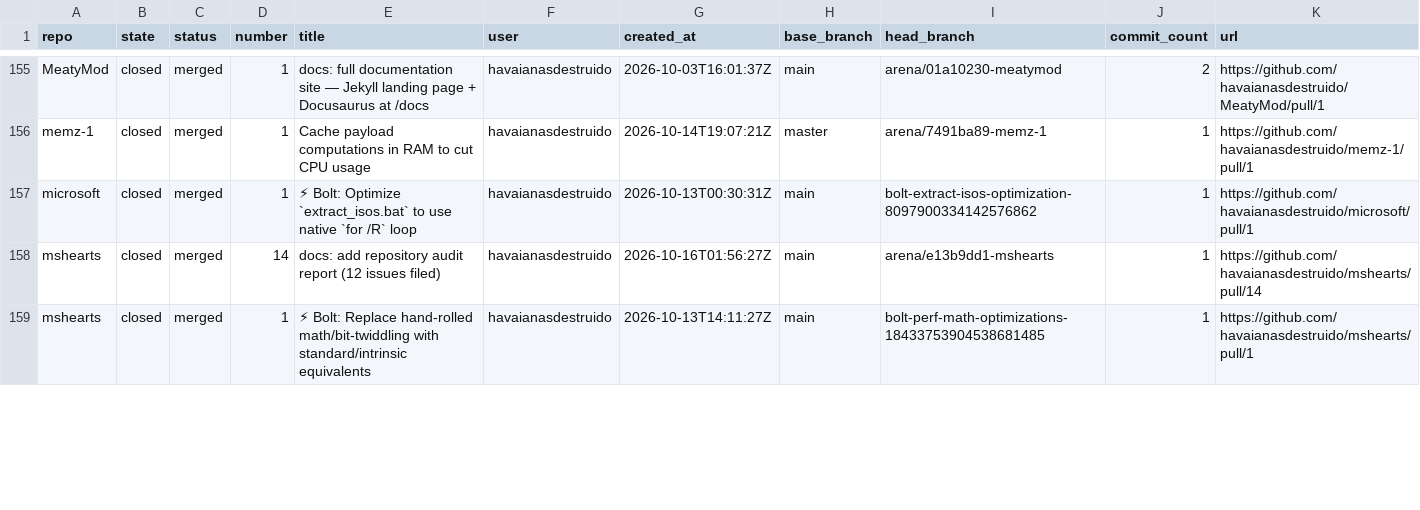
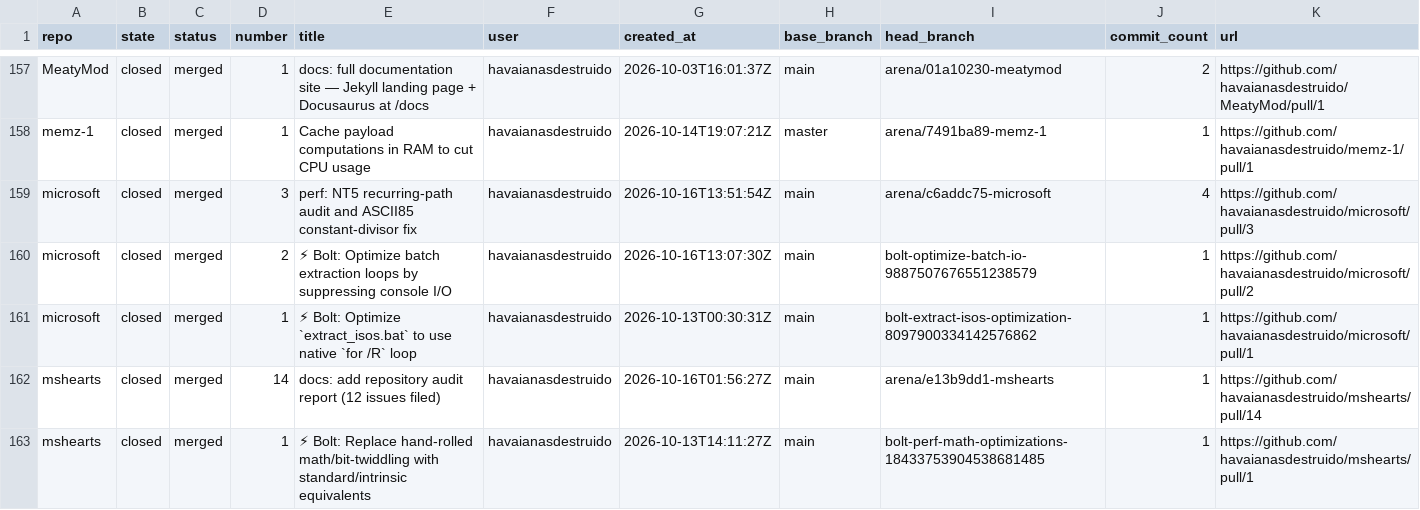
Before and after one commit to havaianasdestruido/sitemapping, a CSV file: reports/pull_requests.csv, drawn as a sheet; only a part is shown, gaps mark what is left out; the diff covers the shown part only.

```diff
--- a/reports/pull_requests.csv
+++ b/reports/pull_requests.csv
@@ -156,2 +158,4 @@ MeatyMod,closed,merged,1,docs: full documentation site — Jekyll landing page +
 memz-1,closed,merged,1,Cache payload computations in RAM to cut CPU usage,havaianasdestruido,2026-10-14T19:07:21Z,master,arena/7491ba89-memz-1,1,https://github.com/havaianasdestruido/memz-1/pull/1
+microsoft,closed,merged,3,perf: NT5 recurring-path audit and ASCII85 constant-divisor fix,havaianasdestruido,2026-10-16T13:51:54Z,main,arena/c6addc75-microsoft,4,https://github.com/havaianasdestruido/microsoft/pull/3
+microsoft,closed,merged,2,⚡ Bolt: Optimize batch extraction loops by suppressing console I/O,havaianasdestruido,2026-10-16T13:07:30Z,main,bolt-optimize-batch-io-9887507676551238579,1,https://github.com/havaianasdestruido/microsoft/pull/2
 microsoft,closed,merged,1,⚡ Bolt: Optimize `extract_isos.bat` to use native `for /R` loop,havaianasdestruido,2026-10-13T00:30:31Z,main,bolt-extract-isos-optimization-8097900334142576862,1,https://github.com/havaianasdestruido/microsoft/pull/1
```
Also changed, not shown: 5 added rows, 2 removed rows and 20 edited cells elsewhere in this file, reports/branches.csv, reports/issues.csv, 32 other files.
